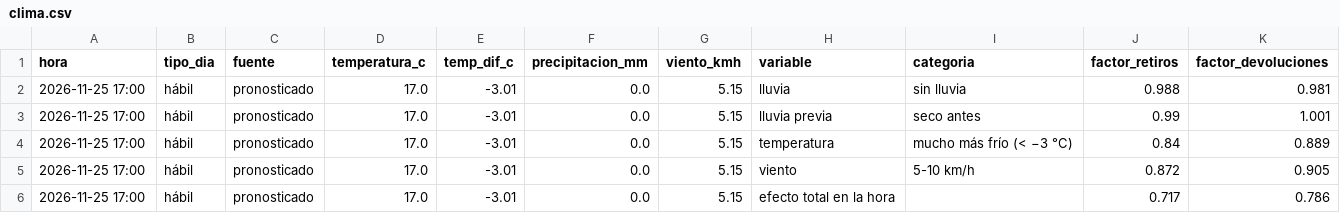
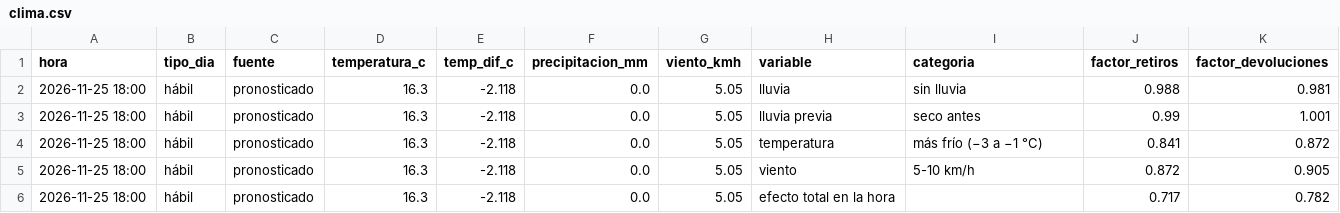
Before and after one commit to ignaburger68-hub/ecobici-gemelo, a CSV file: gemelo_vivo/ultimo/clima.csv, drawn as a sheet.

```diff
--- a/gemelo_vivo/ultimo/clima.csv
+++ b/gemelo_vivo/ultimo/clima.csv
@@ -1,6 +1,6 @@
 hora,tipo_dia,fuente,temperatura_c,temp_dif_c,precipitacion_mm,viento_kmh,variable,categoria,factor_retiros,factor_devoluciones
-2026-11-25 17:00,hábil,pronosticado,17.0,-3.01,0.0,5.15,lluvia,sin lluvia,0.988,0.981
-2026-11-25 17:00,hábil,pronosticado,17.0,-3.01,0.0,5.15,lluvia previa,seco antes,0.99,1.001
-2026-11-25 17:00,hábil,pronosticado,17.0,-3.01,0.0,5.15,temperatura,mucho más frío (< −3 °C),0.84,0.889
-2026-11-25 17:00,hábil,pronosticado,17.0,-3.01,0.0,5.15,viento,5-10 km/h,0.872,0.905
-2026-11-25 17:00,hábil,pronosticado,17.0,-3.01,0.0,5.15,efecto total en la hora,,0.717,0.786
+2026-11-25 18:00,hábil,pronosticado,16.3,-2.118,0.0,5.05,lluvia,sin lluvia,0.988,0.981
+2026-11-25 18:00,hábil,pronosticado,16.3,-2.118,0.0,5.05,lluvia previa,seco antes,0.99,1.001
+2026-11-25 18:00,hábil,pronosticado,16.3,-2.118,0.0,5.05,temperatura,más frío (−3 a −1 °C),0.841,0.872
+2026-11-25 18:00,hábil,pronosticado,16.3,-2.118,0.0,5.05,viento,5-10 km/h,0.872,0.905
+2026-11-25 18:00,hábil,pronosticado,16.3,-2.118,0.0,5.05,efecto total en la hora,,0.717,0.782
```
Also changed, not shown: gemelo_vivo/evaluaciones.csv, gemelo_vivo/resumen_vivo.csv, 11 other files.
